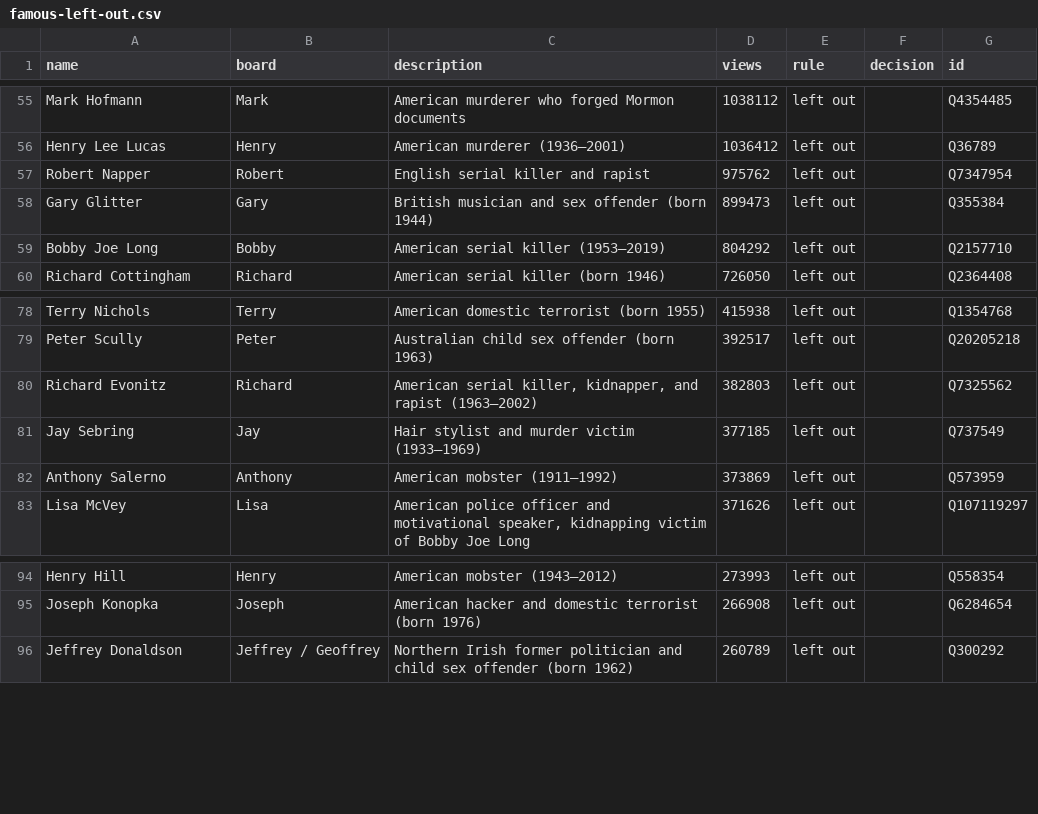
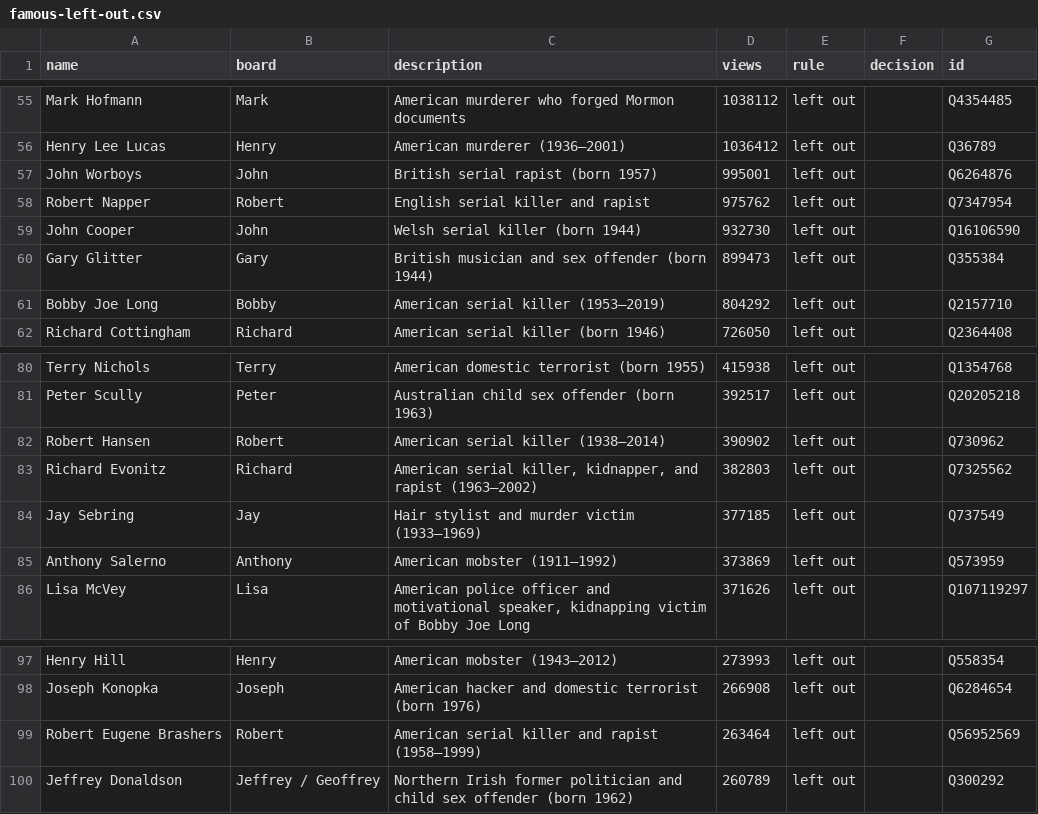
Before and after one commit to peteowen1/know-it-all, a CSV file: scripts/famous-left-out.csv, drawn as a sheet; only a part is shown, gaps mark what is left out; the diff names each change by its address in the sheet, - before the commit and + after, or states it on an @@ line.

```diff
--- a/scripts/famous-left-out.csv
+++ b/scripts/famous-left-out.csv
+row 57: John Worboys | John | British serial rapist (born 1957) | 995001 | left out |  | Q6264876
+row 59: John Cooper | John | Welsh serial killer (born 1944) | 932730 | left out |  | Q16106590
+row 82: Robert Hansen | Robert | American serial killer (1938–2014) | 390902 | left out |  | Q730962
+row 99: Robert Eugene Brashers | Robert | American serial killer and rapist (1958–1999) | 263464 | left out |  | Q56952569
```
Also changed, not shown: 5 other files.
